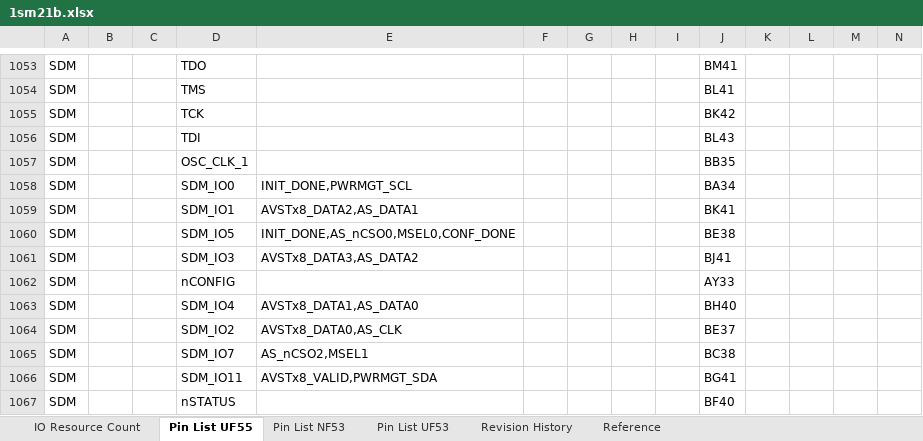
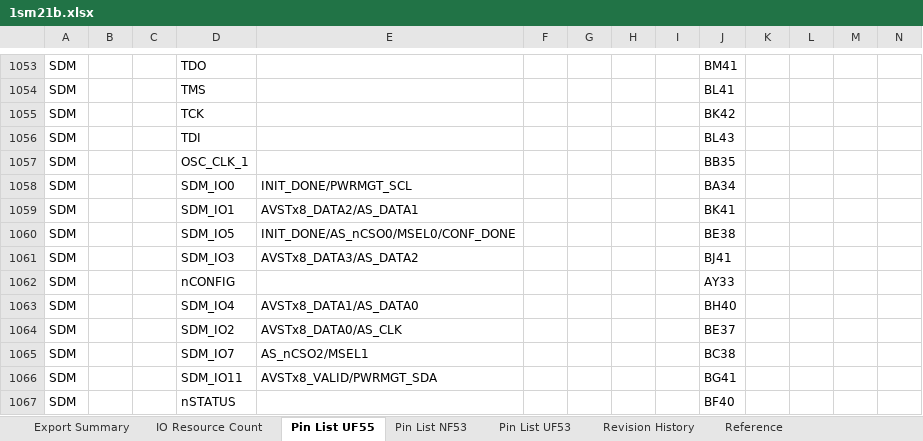
Before and after one commit to mvsoliveira/PCBpy, an Excel workbook: in/xlx/1sm21b.xlsx, sheet Pin List UF55, drawn as a sheet; only a part is shown, gaps mark what is left out; values as stored, in another font and other column widths than the file's, no borders; charts and pictures not drawn; the diff covers the shown part only; the diff names each change by its address in the sheet, - before the commit and + after, or states it on an @@ line.

```diff
--- a/in/xlx/1sm21b.xlsx (sheet Pin List UF55)
+++ b/in/xlx/1sm21b.xlsx (sheet Pin List UF55)
+sheet tab: Export Summary
-E1058: INIT_DONE,PWRMGT_SCL
+E1058: INIT_DONE/PWRMGT_SCL
-E1059: AVSTx8_DATA2,AS_DATA1
+E1059: AVSTx8_DATA2/AS_DATA1
-E1060: INIT_DONE,AS_nCSO0,MSEL0,CONF_DONE
+E1060: INIT_DONE/AS_nCSO0/MSEL0/CONF_DONE
-E1061: AVSTx8_DATA3,AS_DATA2
+E1061: AVSTx8_DATA3/AS_DATA2
-E1063: AVSTx8_DATA1,AS_DATA0
+E1063: AVSTx8_DATA1/AS_DATA0
-E1064: AVSTx8_DATA0,AS_CLK
+E1064: AVSTx8_DATA0/AS_CLK
-E1065: AS_nCSO2,MSEL1
+E1065: AS_nCSO2/MSEL1
-E1066: AVSTx8_VALID,PWRMGT_SDA
+E1066: AVSTx8_VALID/PWRMGT_SDA
```
Also changed, not shown: 77 edited cells and cell formats elsewhere in this sheet, sheet Pin List UF53, sheet Pin List NF53, sheet IO Resource Count, sheet Revision History, sheet Reference, charts or pictures, in/xlx/1sx280.xlsx, 46 other files.
